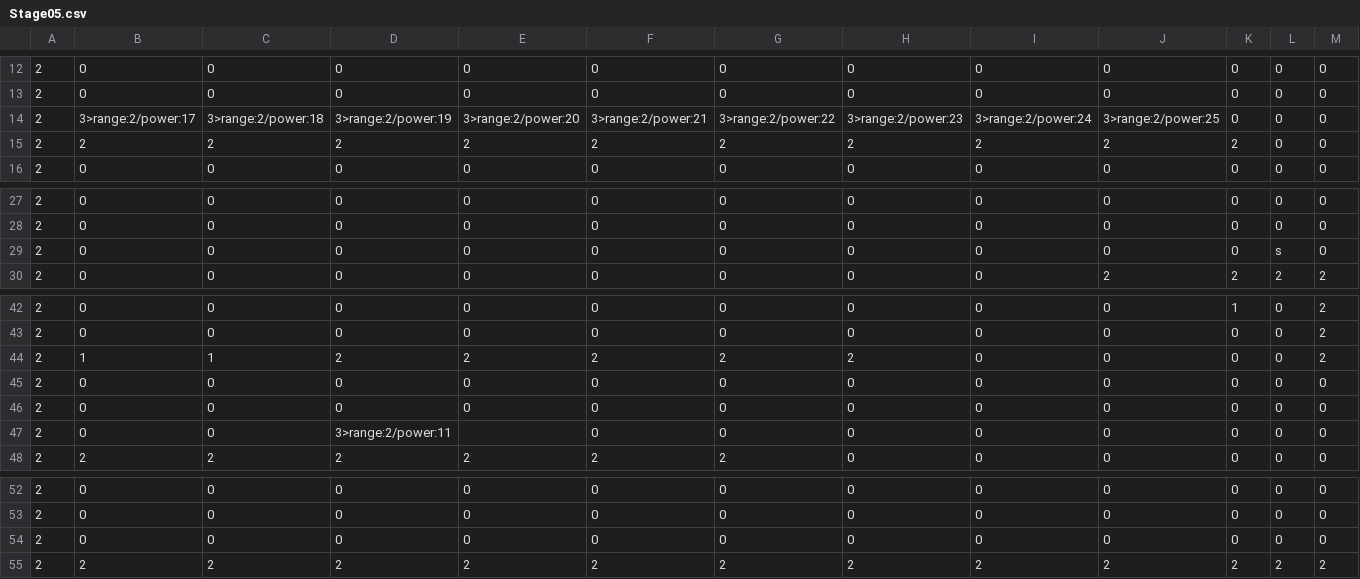
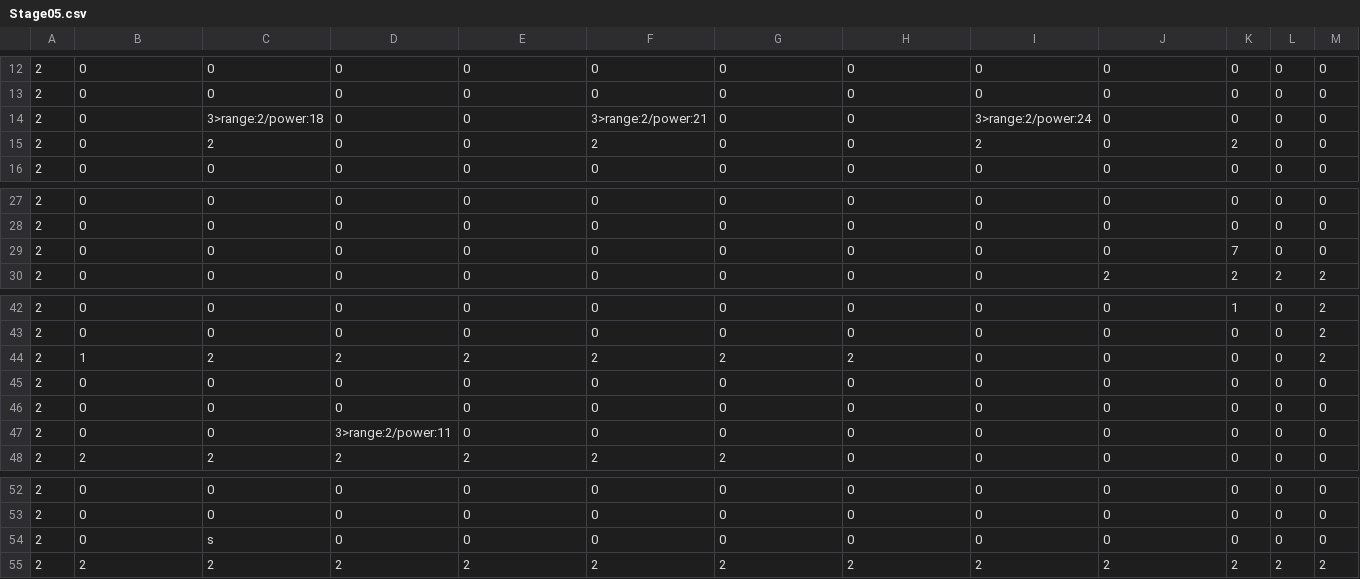
Before and after one commit to Roni2032/202410_BlastJump, a CSV file: media/Maps/Stage05.csv, drawn as a sheet; only a part is shown, gaps mark what is left out; the diff names each change by its address in the sheet, - before the commit and + after, or states it on an @@ line.

Commit message:
修正

```diff
--- a/media/Maps/Stage05.csv
+++ b/media/Maps/Stage05.csv
-B14: 3>range:2/power:17
+B14: 0
-D14: 3>range:2/power:19
+D14: 0
-E14: 3>range:2/power:20
+E14: 0
-G14: 3>range:2/power:22
+G14: 0
-H14: 3>range:2/power:23
+H14: 0
-J14: 3>range:2/power:25
+J14: 0
-B15: 2
+B15: 0
-D15: 2
+D15: 0
-E15: 2
+E15: 0
-G15: 2
+G15: 0
-H15: 2
+H15: 0
-J15: 2
+J15: 0
-K29: 0
+K29: 7
-L29: s
+L29: 0
-C44: 1
+C44: 2
-E47: (empty)
+E47: 0
-C54: 0
+C54: s
```
